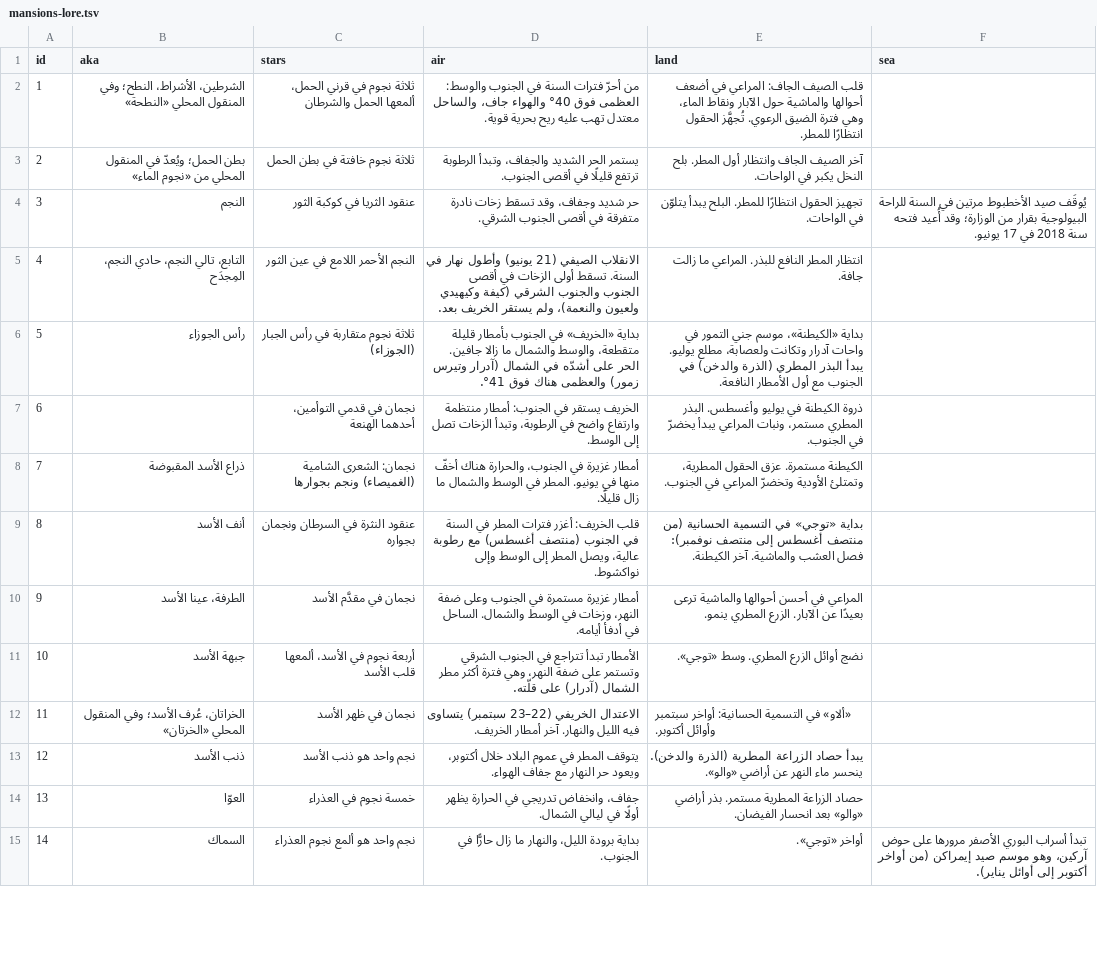
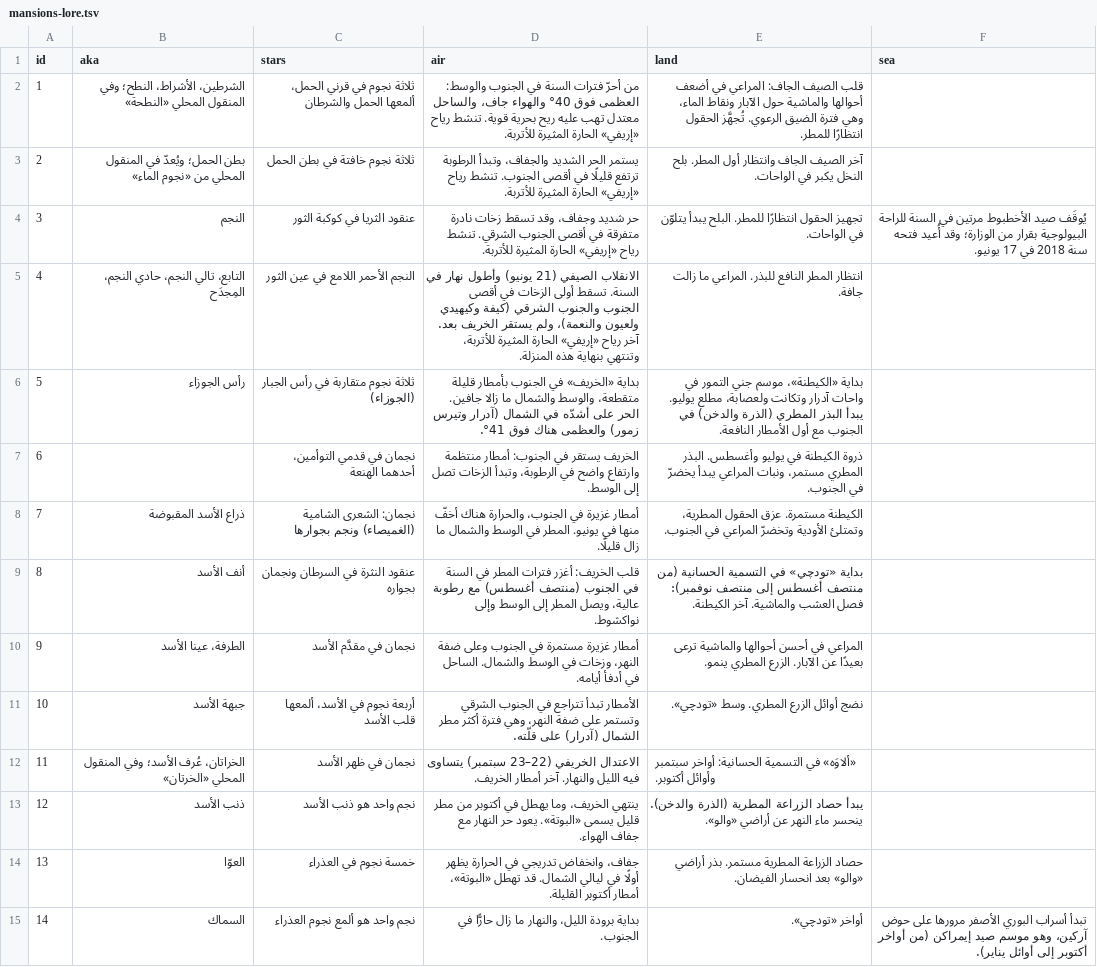
Before and after one commit to tenyekat-design/Erriwaya-videos, a TSV file: apps/calendar-android/tools/mansions-lore.tsv, drawn as a sheet; only a part is shown; the diff covers the shown part only.

```diff
--- a/apps/calendar-android/tools/mansions-lore.tsv
+++ b/apps/calendar-android/tools/mansions-lore.tsv
@@ -1,6 +1,6 @@
 id	aka	stars	air	land	sea
-1	الشرطين، الأشراط، النطح؛ وفي المنقول المحلي «النطحة»	ثلاثة نجوم في قرني الحمل، ألمعها الحمل والشرطان	من أحرّ فترات السنة في الجنوب والوسط: العظمى فوق 40° والهواء جاف، والساحل معتدل تهب عليه ريح بحرية قوية.	قلب الصيف الجاف: المراعي في أضعف أحوالها والماشية حول الآبار ونقاط الماء، وهي فترة الضيق الرعوي. تُجهَّز الحقول انتظارًا للمطر.	
-2	بطن الحمل؛ ويُعدّ في المنقول المحلي من «نجوم الماء»	ثلاثة نجوم خافتة في بطن الحمل	يستمر الحر الشديد والجفاف، وتبدأ الرطوبة ترتفع قليلًا في أقصى الجنوب.	آخر الصيف الجاف وانتظار أول المطر. بلح النخل يكبر في الواحات.	
-3	النجم	عنقود الثريا في كوكبة الثور	حر شديد وجفاف، وقد تسقط زخات نادرة متفرقة في أقصى الجنوب الشرقي.	تجهيز الحقول انتظارًا للمطر. البلح يبدأ يتلوّن في الواحات.	يُوقَف صيد الأخطبوط مرتين في السنة للراحة البيولوجية بقرار من الوزارة؛ وقد أُعيد فتحه سنة 2018 في 17 يونيو.
-4	التابع، تالي النجم، حادي النجم، المِجدَح	النجم الأحمر اللامع في عين الثور	الانقلاب الصيفي (21 يونيو) وأطول نهار في السنة. تسقط أولى الزخات في أقصى الجنوب والجنوب الشرقي (كيفة وكيهيدي ولعيون والنعمة)، ولم يستقر الخريف بعد.	انتظار المطر النافع للبذر. المراعي ما زالت جافة.	
+1	الشرطين، الأشراط، النطح؛ وفي المنقول المحلي «النطحة»	ثلاثة نجوم في قرني الحمل، ألمعها الحمل والشرطان	من أحرّ فترات السنة في الجنوب والوسط: العظمى فوق 40° والهواء جاف، والساحل معتدل تهب عليه ريح بحرية قوية. تنشط رياح «إريفي» الحارة المثيرة للأتربة.	قلب الصيف الجاف: المراعي في أضعف أحوالها والماشية حول الآبار ونقاط الماء، وهي فترة الضيق الرعوي. تُجهَّز الحقول انتظارًا للمطر.	
+2	بطن الحمل؛ ويُعدّ في المنقول المحلي من «نجوم الماء»	ثلاثة نجوم خافتة في بطن الحمل	يستمر الحر الشديد والجفاف، وتبدأ الرطوبة ترتفع قليلًا في أقصى الجنوب. تنشط رياح «إريفي» الحارة المثيرة للأتربة.	آخر الصيف الجاف وانتظار أول المطر. بلح النخل يكبر في الواحات.	
+3	النجم	عنقود الثريا في كوكبة الثور	حر شديد وجفاف، وقد تسقط زخات نادرة متفرقة في أقصى الجنوب الشرقي. تنشط رياح «إريفي» الحارة المثيرة للأتربة.	تجهيز الحقول انتظارًا للمطر. البلح يبدأ يتلوّن في الواحات.	يُوقَف صيد الأخطبوط مرتين في السنة للراحة البيولوجية بقرار من الوزارة؛ وقد أُعيد فتحه سنة 2018 في 17 يونيو.
+4	التابع، تالي النجم، حادي النجم، المِجدَح	النجم الأحمر اللامع في عين الثور	الانقلاب الصيفي (21 يونيو) وأطول نهار في السنة. تسقط أولى الزخات في أقصى الجنوب والجنوب الشرقي (كيفة وكيهيدي ولعيون والنعمة)، ولم يستقر الخريف بعد. آخر رياح «إريفي» الحارة المثيرة للأتربة، وتنتهي بنهاية هذه المنزلة.	انتظار المطر النافع للبذر. المراعي ما زالت جافة.	
 5	رأس الجوزاء	ثلاثة نجوم متقاربة في رأس الجبار (الجوزاء)	بداية «الخريف» في الجنوب بأمطار قليلة متقطعة، والوسط والشمال ما زالا جافين. الحر على أشدّه في الشمال (آدرار وتيرس زمور) والعظمى هناك فوق 41°.	بداية «الكيطنة»، موسم جني التمور في واحات آدرار وتكانت ولعصابة، مطلع يوليو. يبدأ البذر المطري (الذرة والدخن) في الجنوب مع أول الأمطار النافعة.	
@@ -8,8 +8,8 @@ id	aka	stars	air	land	sea
 7	ذراع الأسد المقبوضة	نجمان: الشعرى الشامية (الغميصاء) ونجم بجوارها	أمطار غزيرة في الجنوب، والحرارة هناك أخفّ منها في يونيو. المطر في الوسط والشمال ما زال قليلًا.	الكيطنة مستمرة. عزق الحقول المطرية، وتمتلئ الأودية وتخضرّ المراعي في الجنوب.	
-8	أنف الأسد	عنقود النثرة في السرطان ونجمان بجواره	قلب الخريف: أغزر فترات المطر في السنة في الجنوب (منتصف أغسطس) مع رطوبة عالية، ويصل المطر إلى الوسط وإلى نواكشوط.	بداية «توجي» في التسمية الحسانية (من منتصف أغسطس إلى منتصف نوفمبر): فصل العشب والماشية. آخر الكيطنة.	
+8	أنف الأسد	عنقود النثرة في السرطان ونجمان بجواره	قلب الخريف: أغزر فترات المطر في السنة في الجنوب (منتصف أغسطس) مع رطوبة عالية، ويصل المطر إلى الوسط وإلى نواكشوط.	بداية «تودچي» في التسمية الحسانية (من منتصف أغسطس إلى منتصف نوفمبر): فصل العشب والماشية. آخر الكيطنة.	
 9	الطرفة، عينا الأسد	نجمان في مقدَّم الأسد	أمطار غزيرة مستمرة في الجنوب وعلى ضفة النهر، وزخات في الوسط والشمال. الساحل في أدفأ أيامه.	المراعي في أحسن أحوالها والماشية ترعى بعيدًا عن الآبار. الزرع المطري ينمو.	
-10	جبهة الأسد	أربعة نجوم في الأسد، ألمعها قلب الأسد	الأمطار تبدأ تتراجع في الجنوب الشرقي وتستمر على ضفة النهر، وهي فترة أكثر مطر الشمال (آدرار) على قلّته.	نضج أوائل الزرع المطري. وسط «توجي».	
-11	الخراتان، عُرف الأسد؛ وفي المنقول المحلي «الخرتان»	نجمان في ظهر الأسد	الاعتدال الخريفي (22–23 سبتمبر) يتساوى فيه الليل والنهار. آخر أمطار الخريف.	«ألاو» في التسمية الحسانية: أواخر سبتمبر وأوائل أكتوبر.	
-12	ذنب الأسد	نجم واحد هو ذنب الأسد	يتوقف المطر في عموم البلاد خلال أكتوبر، ويعود حر النهار مع جفاف الهواء.	يبدأ حصاد الزراعة المطرية (الذرة والدخن). ينحسر ماء النهر عن أراضي «والو».	
-13	العوّا	خمسة نجوم في العذراء	جفاف، وانخفاض تدريجي في الحرارة يظهر أولًا في ليالي الشمال.	حصاد الزراعة المطرية مستمر. بذر أراضي «والو» بعد انحسار الفيضان.	
-14	السماك	نجم واحد هو ألمع نجوم العذراء	بداية برودة الليل، والنهار ما زال حارًّا في الجنوب.	أواخر «توجي».	تبدأ أسراب البوري الأصفر مرورها على حوض آركين، وهو موسم صيد إيمراكن (من أواخر أكتوبر إلى أوائل يناير).
+10	جبهة الأسد	أربعة نجوم في الأسد، ألمعها قلب الأسد	الأمطار تبدأ تتراجع في الجنوب الشرقي وتستمر على ضفة النهر، وهي فترة أكثر مطر الشمال (آدرار) على قلّته.	نضج أوائل الزرع المطري. وسط «تودچي».	
+11	الخراتان، عُرف الأسد؛ وفي المنقول المحلي «الخرتان»	نجمان في ظهر الأسد	الاعتدال الخريفي (22–23 سبتمبر) يتساوى فيه الليل والنهار. آخر أمطار الخريف.	«ألاوَه» في التسمية الحسانية: أواخر سبتمبر وأوائل أكتوبر.	
+12	ذنب الأسد	نجم واحد هو ذنب الأسد	ينتهي الخريف، وما يهطل في أكتوبر من مطر قليل يسمى «البوتة». يعود حر النهار مع جفاف الهواء.	يبدأ حصاد الزراعة المطرية (الذرة والدخن). ينحسر ماء النهر عن أراضي «والو».	
+13	العوّا	خمسة نجوم في العذراء	جفاف، وانخفاض تدريجي في الحرارة يظهر أولًا في ليالي الشمال. قد تهطل «البوتة»، أمطار أكتوبر القليلة.	حصاد الزراعة المطرية مستمر. بذر أراضي «والو» بعد انحسار الفيضان.	
+14	السماك	نجم واحد هو ألمع نجوم العذراء	بداية برودة الليل، والنهار ما زال حارًّا في الجنوب.	أواخر «تودچي».	تبدأ أسراب البوري الأصفر مرورها على حوض آركين، وهو موسم صيد إيمراكن (من أواخر أكتوبر إلى أوائل يناير).
```
Also changed, not shown: 10 edited cells elsewhere in this file, 2 other files.
